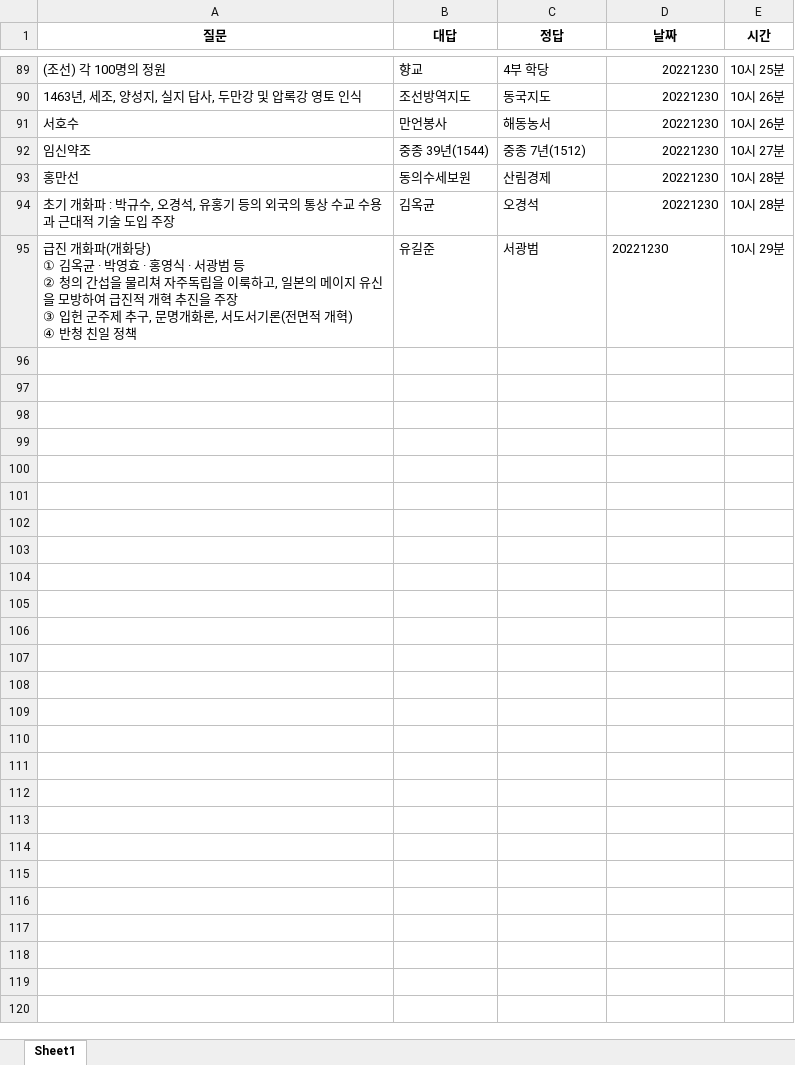
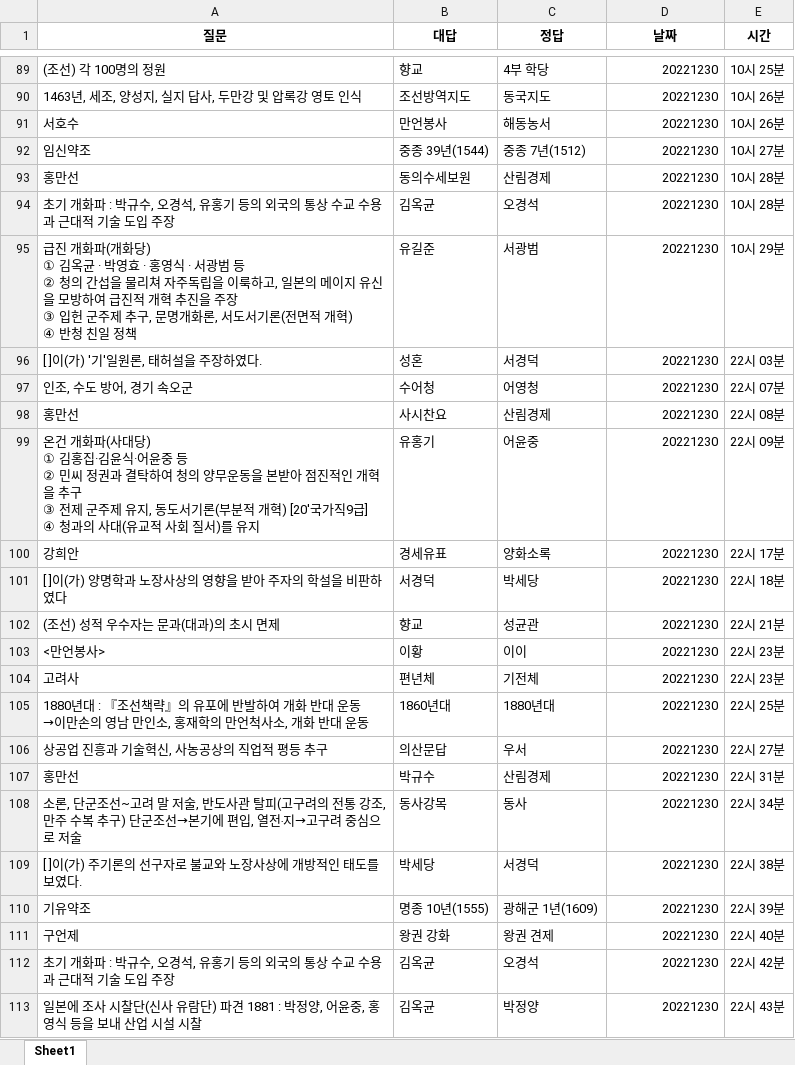
Before and after one commit to Choisignal/Private-Quizlet, an Excel workbook: 학습자료/단답형/오답노트/오답노트_무한반복_객관식_한국사_대조.xlsx, sheet Sheet1, drawn as a sheet; only a part is shown, gaps mark what is left out; values as stored, in another font and other column widths than the file's, no borders; ↵ is a line break in a cell; the diff covers the shown part only; the diff names each change by its address in the sheet, - before the commit and + after, or states it on an @@ line.

```diff
--- a/학습자료/단답형/오답노트/오답노트_무한반복_객관식_한국사_대조.xlsx (sheet Sheet1)
+++ b/학습자료/단답형/오답노트/오답노트_무한반복_객관식_한국사_대조.xlsx (sheet Sheet1)
-D95 alignment: left
+D95 alignment: right
+row 96: [ ]이(가) '기'일원론, 태허설을 주장하였다. | 성혼 | 서경덕 | 20221230 | 22시 03분
+row 97: 인조, 수도 방어, 경기 속오군 | 수어청 | 어영청 | 20221230 | 22시 07분
+row 98: 홍만선 | 사시찬요 | 산림경제 | 20221230 | 22시 08분
+row 99: 온건 개화파(사대당) ↵ ① 김홍집·김윤식·어윤중 등 ↵ ② 민씨 정권과 결탁하여 청의 양무운동을 본받아 점진적인 개혁을 추구 ↵ ③ 전제 군주제 유지, 동도서기론(부분적 개혁) [20'국가직9급] ↵ ④ 청과의 사대(유교적 사회 질서)를 유지 | 유홍기 | 어윤중 | 20221230 | 22시 09분
+row 100: 강희안 | 경세유표 | 양화소록 | 20221230 | 22시 17분
+row 101: [ ]이(가) 양명학과 노장사상의 영향을 받아 주자의 학설을 비판하였다 | 서경덕 | 박세당 | 20221230 | 22시 18분
+row 102: (조선) 성적 우수자는 문과(대과)의 초시 면제 | 향교 | 성균관 | 20221230 | 22시 21분
+row 103: <만언봉사> | 이황 | 이이 | 20221230 | 22시 23분
+row 104: 고려사 | 편년체 | 기전체 | 20221230 | 22시 23분
+row 105: 1880년대 : 『조선책략』의 유포에 반발하여 개화 반대 운동 ↵ →이만손의 영남 만인소, 홍재학의 만언척사소, 개화 반대 운동 | 1860년대 | 1880년대 | 20221230 | 22시 25분
+row 106: 상공업 진흥과 기술혁신, 사농공상의 직업적 평등 추구 | 의산문답 | 우서 | 20221230 | 22시 27분
+row 107: 홍만선 | 박규수 | 산림경제 | 20221230 | 22시 31분
+row 108: 소론, 단군조선~고려 말 저술, 반도사관 탈피(고구려의 전통 강조, 만주 수복 추구) 단군조선→본기에 편입, 열전‧지→고구려 중심으로 저술 | 동사강목 | 동사 | 20221230 | 22시 34분
+row 109: [ ]이(가) 주기론의 선구자로 불교와 노장사상에 개방적인 태도를 보였다. | 박세당 | 서경덕 | 20221230 | 22시 38분
+row 110: 기유약조 | 명종 10년(1555) | 광해군 1년(1609) | 20221230 | 22시 39분
+row 111: 구언제 | 왕권 강화 | 왕권 견제 | 20221230 | 22시 40분
+row 112: 초기 개화파 : 박규수, 오경석, 유홍기 등의 외국의 통상 수교 수용과 근대적 기술 도입 주장 | 김옥균 | 오경석 | 20221230 | 22시 42분
+row 113: 일본에 조사 시찰단(신사 유람단) 파견 1881 : 박정양, 어윤중, 홍영식 등을 보내 산업 시설 시찰 | 김옥균 | 박정양 | 20221230 | 22시 43분
```
Also changed, not shown: 28 added rows elsewhere in this sheet, 학습자료/단답형/국어_57항.xlsx, 학습자료/단답형/영어_복습.xlsx, 5 other files.
